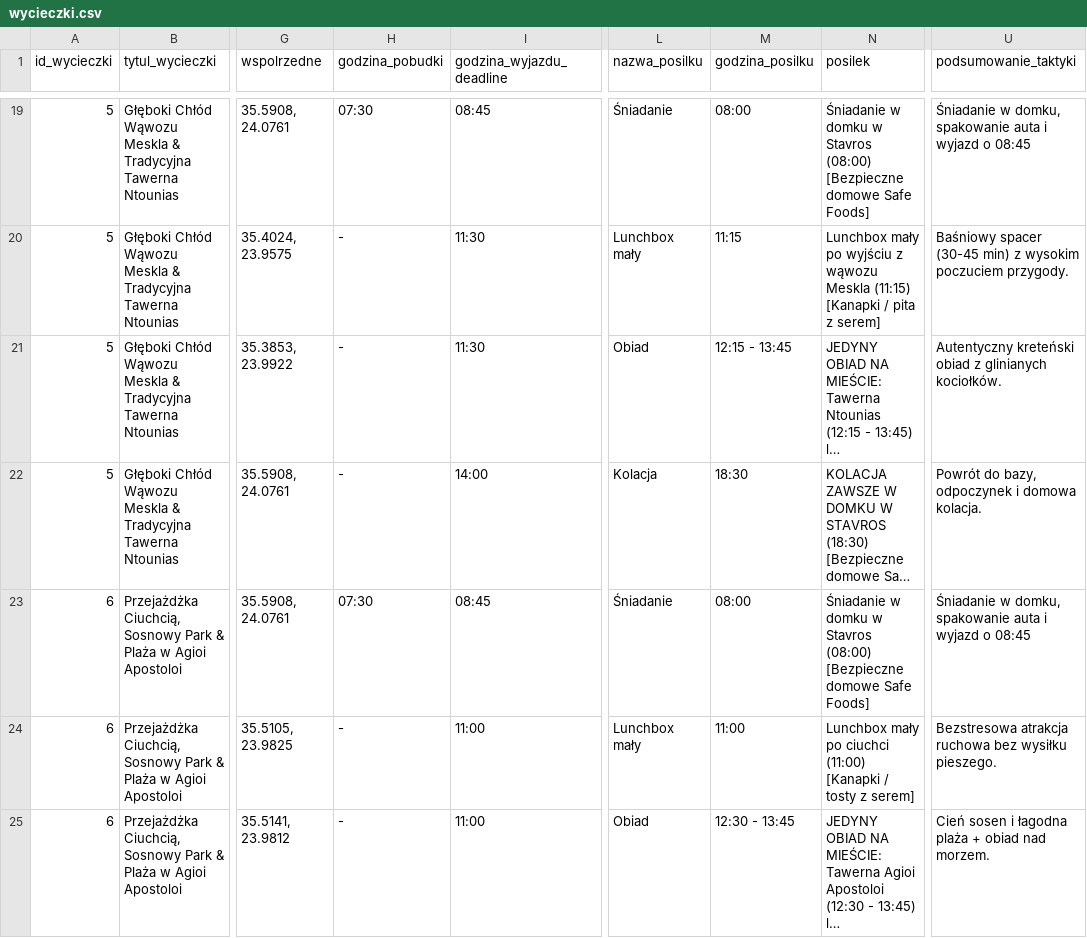
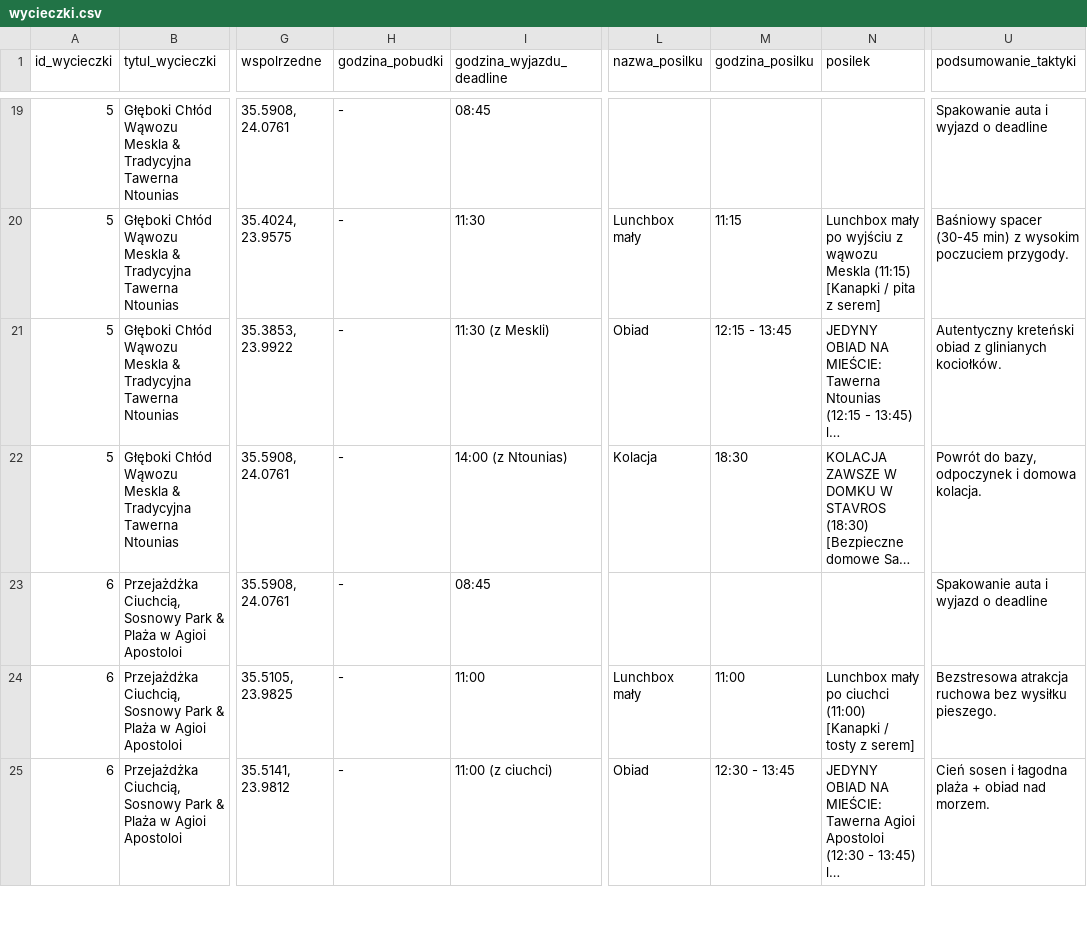
Before and after one commit to mgoral55/fadyssai, a CSV file: wycieczki.csv, drawn as a sheet; only a part is shown, gaps mark what is left out; long unchanged cells end in …; the diff covers the shown part only; the diff names each change by its address in the sheet, - before the commit and + after, or states it on an @@ line.

```diff
--- a/wycieczki.csv
+++ b/wycieczki.csv
-H19 (godzina_pobudki): 07:30
+H19 (godzina_pobudki): -
-L19 (nazwa_posilku): Śniadanie
+L19 (nazwa_posilku): (empty)
-M19 (godzina_posilku): 08:00
+M19 (godzina_posilku): (empty)
-N19 (posilek): Śniadanie w domku w Stavros (08:00) [Bezpieczne domowe Safe Foods]
+N19 (posilek): (empty)
-U19 (podsumowanie_taktyki): Śniadanie w domku, spakowanie auta i wyjazd o 08:45
+U19 (podsumowanie_taktyki): Spakowanie auta i wyjazd o deadline
-I21 (godzina_wyjazdu_deadline): 11:30
+I21 (godzina_wyjazdu_deadline): 11:30 (z Meskli)
-I22 (godzina_wyjazdu_deadline): 14:00
+I22 (godzina_wyjazdu_deadline): 14:00 (z Ntounias)
-H23 (godzina_pobudki): 07:30
+H23 (godzina_pobudki): -
-L23 (nazwa_posilku): Śniadanie
+L23 (nazwa_posilku): (empty)
-M23 (godzina_posilku): 08:00
+M23 (godzina_posilku): (empty)
-N23 (posilek): Śniadanie w domku w Stavros (08:00) [Bezpieczne domowe Safe Foods]
+N23 (posilek): (empty)
-U23 (podsumowanie_taktyki): Śniadanie w domku, spakowanie auta i wyjazd o 08:45
+U23 (podsumowanie_taktyki): Spakowanie auta i wyjazd o deadline
-I25 (godzina_wyjazdu_deadline): 11:00
+I25 (godzina_wyjazdu_deadline): 11:00 (z ciuchci)
```
Also changed, not shown: 38 edited cells elsewhere in this file, miejsca.csv, 26 other files.
